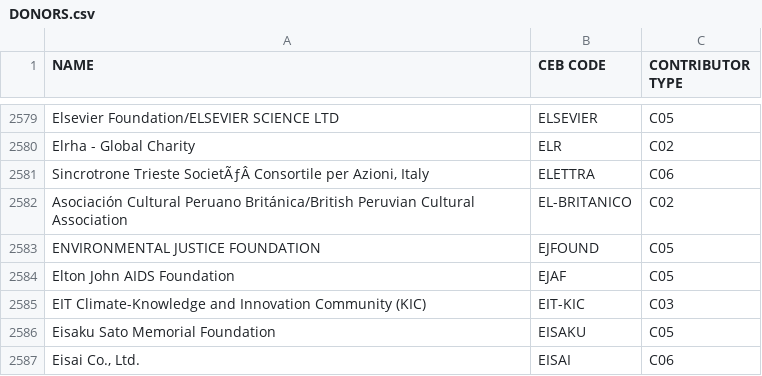
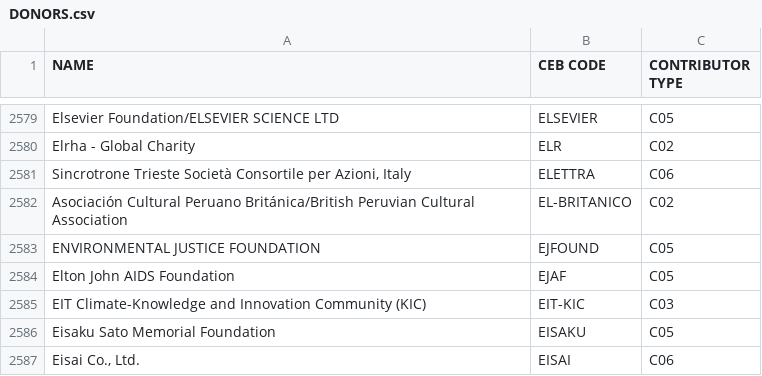
Before and after one commit to CEB-HLCM/FS-Public-Codes, a CSV file: DONORS.csv, drawn as a sheet; only a part is shown, gaps mark what is left out.

Commit message:
Updated DONORS

```diff
--- a/DONORS.csv
+++ b/DONORS.csv
@@ -2580,3 +2580,3 @@ Elsevier Foundation/ELSEVIER SCIENCE LTD,ELSEVIER,C05
 Elrha - Global Charity,ELR,C02
-"Sincrotrone Trieste SocietÃƒÂ  Consortile per Azioni, Italy",ELETTRA,C06
+"Sincrotrone Trieste Società Consortile per Azioni, Italy",ELETTRA,C06
 Asociación Cultural Peruano Británica/British Peruvian Cultural Association,EL-BRITANICO,C02
```
